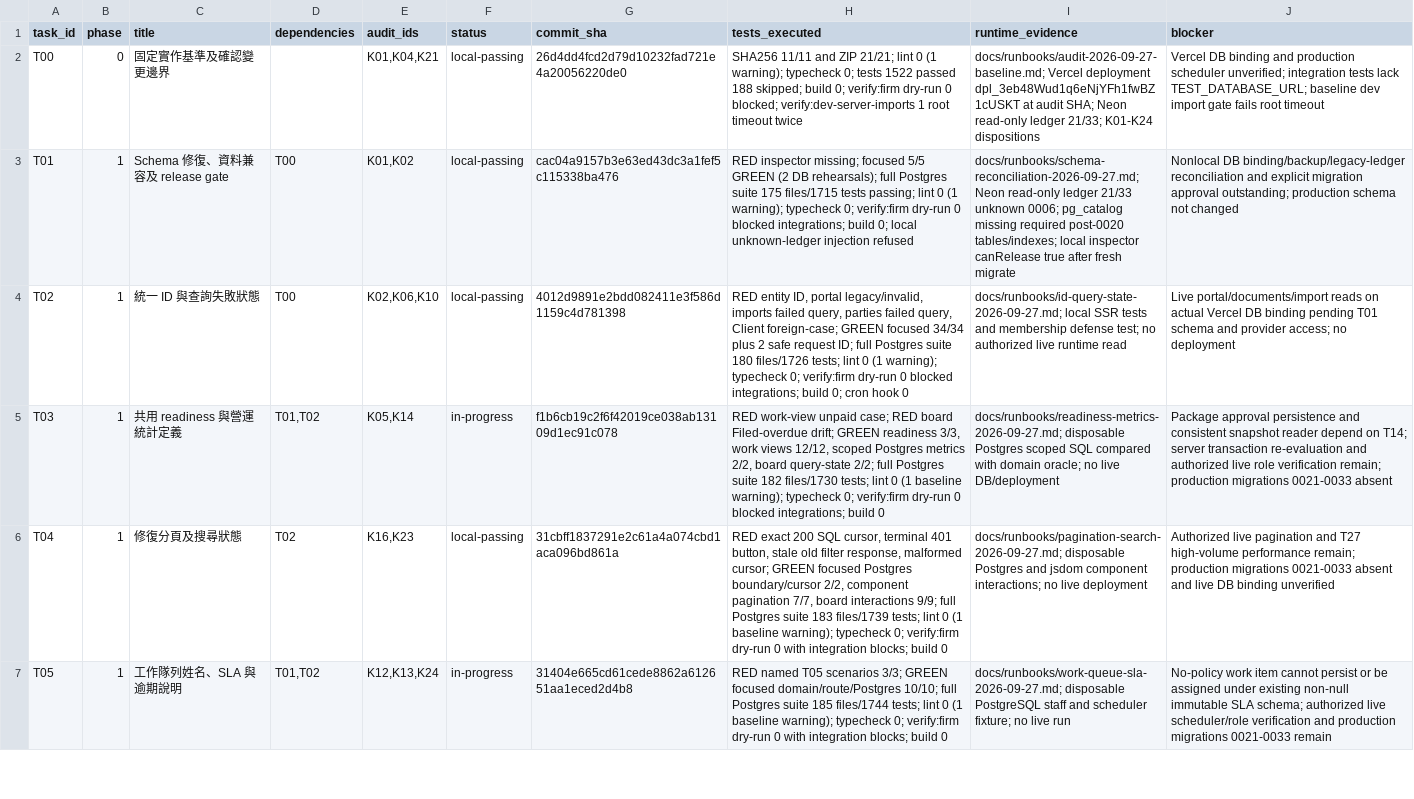
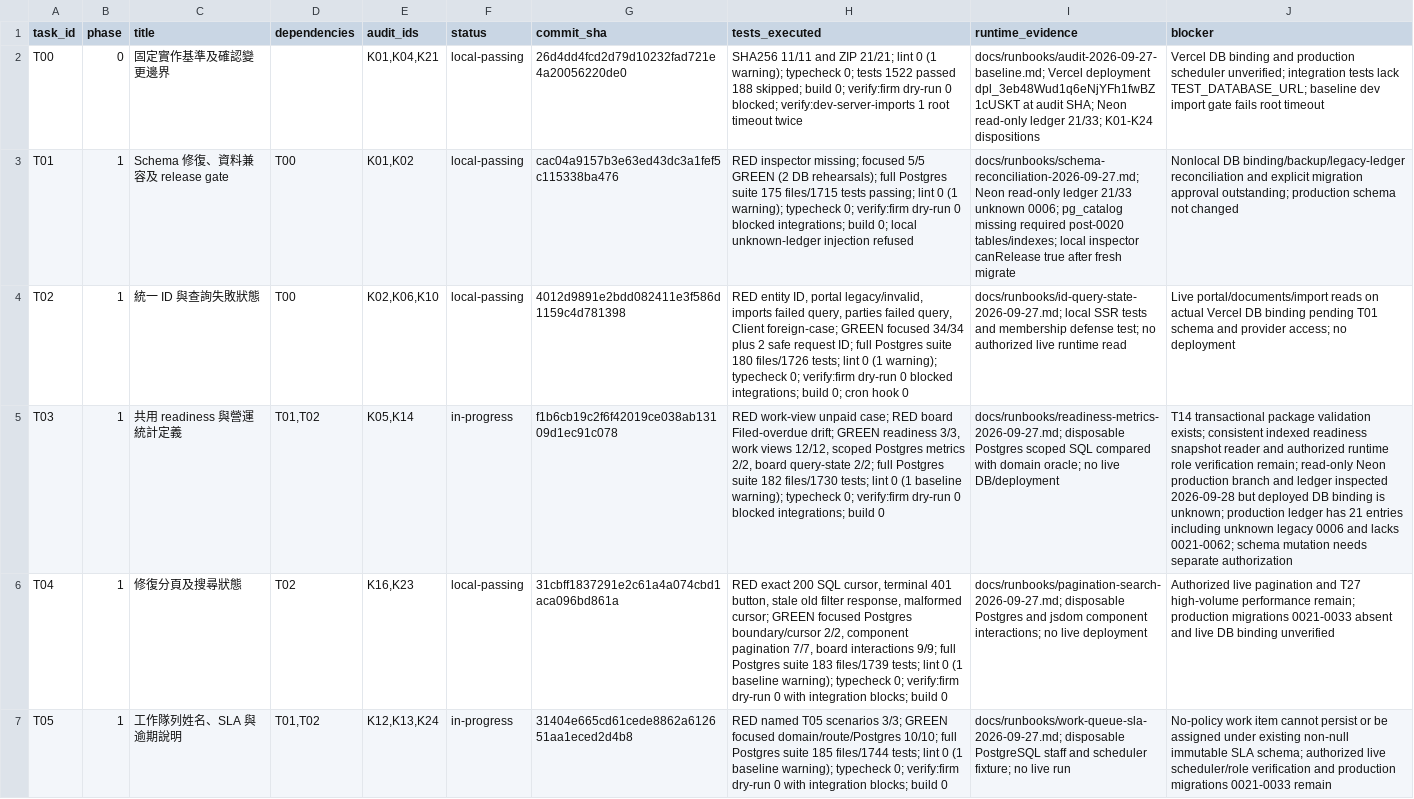
Before and after one commit to YNWAforever/kossilon-hub, a CSV file: docs/superpowers/plans/kossilon-2026-09-27/06_EXECUTION_STATUS.csv, drawn as a sheet; only a part is shown; the diff covers the shown part only; the diff names each change by its address in the sheet, - before the commit and + after, or states it on an @@ line.

```diff
--- a/docs/superpowers/plans/kossilon-2026-09-27/06_EXECUTION_STATUS.csv
+++ b/docs/superpowers/plans/kossilon-2026-09-27/06_EXECUTION_STATUS.csv
-J5 (blocker): Package approval persistence and consistent snapshot reader depend on T14; server transaction re-evaluation and authorized live role verification remain; production migrations 0021-0033 absent
+J5 (blocker): T14 transactional package validation exists; consistent indexed readiness snapshot reader and authorized runtime role verification remain; read-only Neon production branch and ledger inspected 2026-09-28 but deployed DB binding is unknown; production ledger has 21 entries including unknown legacy 0006 and lacks 0021-0062; schema mutation needs separate authorization
```
Also changed, not shown: 4 edited cells elsewhere in this file.
